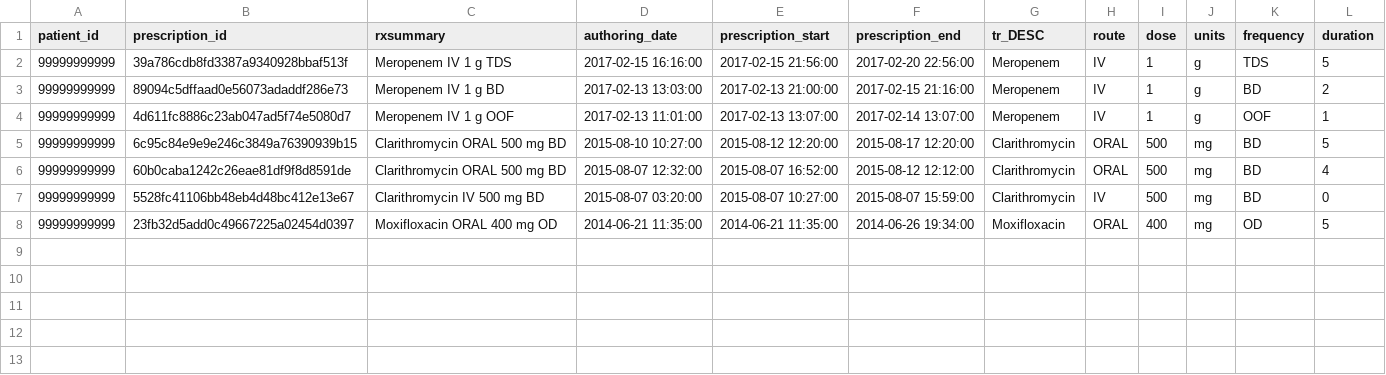
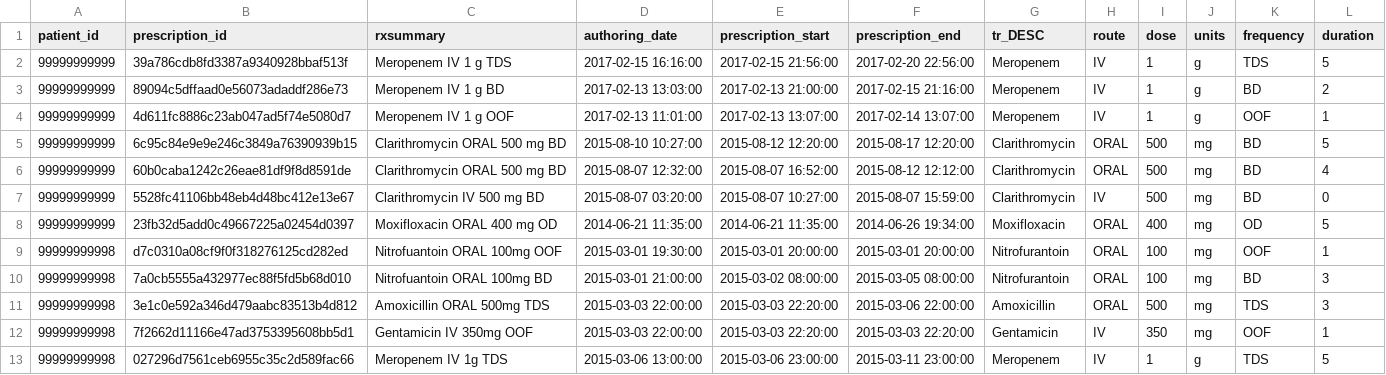
Before and after one commit to ramses-antibiotics/ramses-package, a CSV file: data-raw/drug_prescriptions2.csv, drawn as a sheet; the diff names each change by its address in the sheet, - before the commit and + after, or states it on an @@ line.

```diff
--- a/data-raw/drug_prescriptions2.csv
+++ b/data-raw/drug_prescriptions2.csv
+row 9: 99999999998 | d7c0310a08cf9f0f318276125cd282ed | Nitrofuantoin ORAL 100mg OOF | 2015-03-01 19:30:00 | 2015-03-01 20:00:00 | 2015-03-01 20:00:00 | Nitrofurantoin | ORAL | 100 | mg | OOF | 1
+row 10: 99999999998 | 7a0cb5555a432977ec88f5fd5b68d010 | Nitrofuantoin ORAL 100mg BD | 2015-03-01 21:00:00 | 2015-03-02 08:00:00 | 2015-03-05 08:00:00 | Nitrofurantoin | ORAL | 100 | mg | BD | 3
+row 11: 99999999998 | 3e1c0e592a346d479aabc83513b4d812 | Amoxicillin ORAL 500mg TDS | 2015-03-03 22:00:00 | 2015-03-03 22:20:00 | 2015-03-06 22:00:00 | Amoxicillin | ORAL | 500 | mg | TDS | 3
+row 12: 99999999998 | 7f2662d11166e47ad3753395608bb5d1 | Gentamicin IV 350mg OOF | 2015-03-03 22:00:00 | 2015-03-03 22:20:00 | 2015-03-03 22:20:00 | Gentamicin | IV | 350 | mg | OOF | 1
+row 13: 99999999998 | 027296d7561ceb6955c35c2d589fac66 | Meropenem IV 1g TDS | 2015-03-06 13:00:00 | 2015-03-06 23:00:00 | 2015-03-11 23:00:00 | Meropenem | IV | 1 | g | TDS | 5
```
Also changed, not shown: data-raw/inpatient_episodes2.csv, 7 other files.
